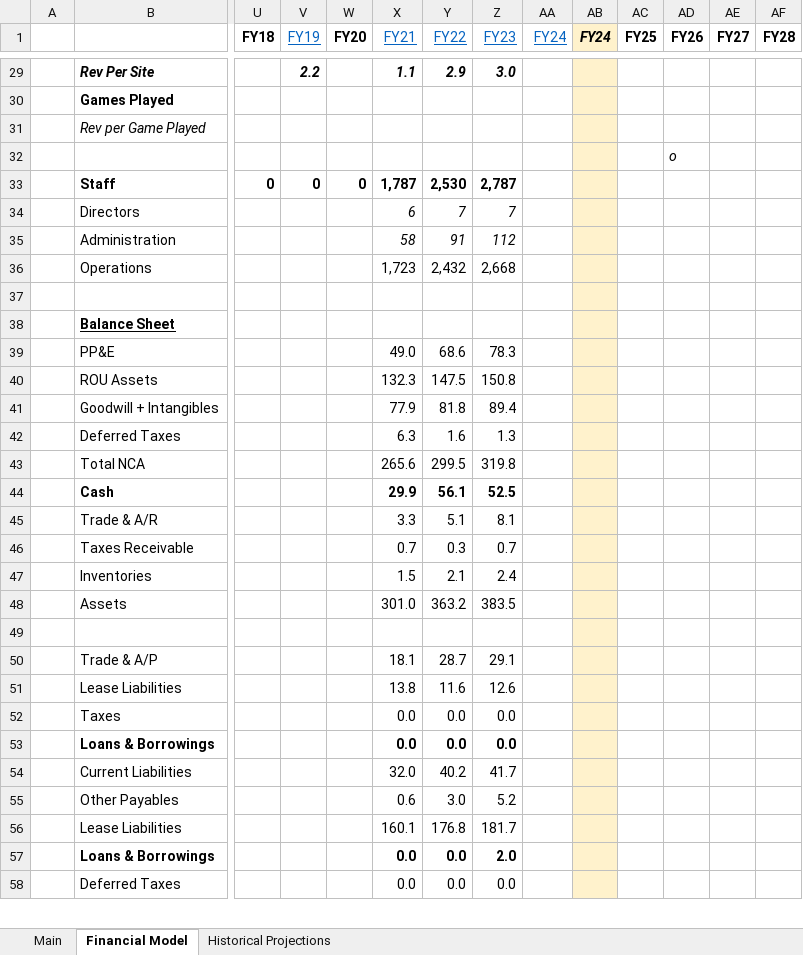
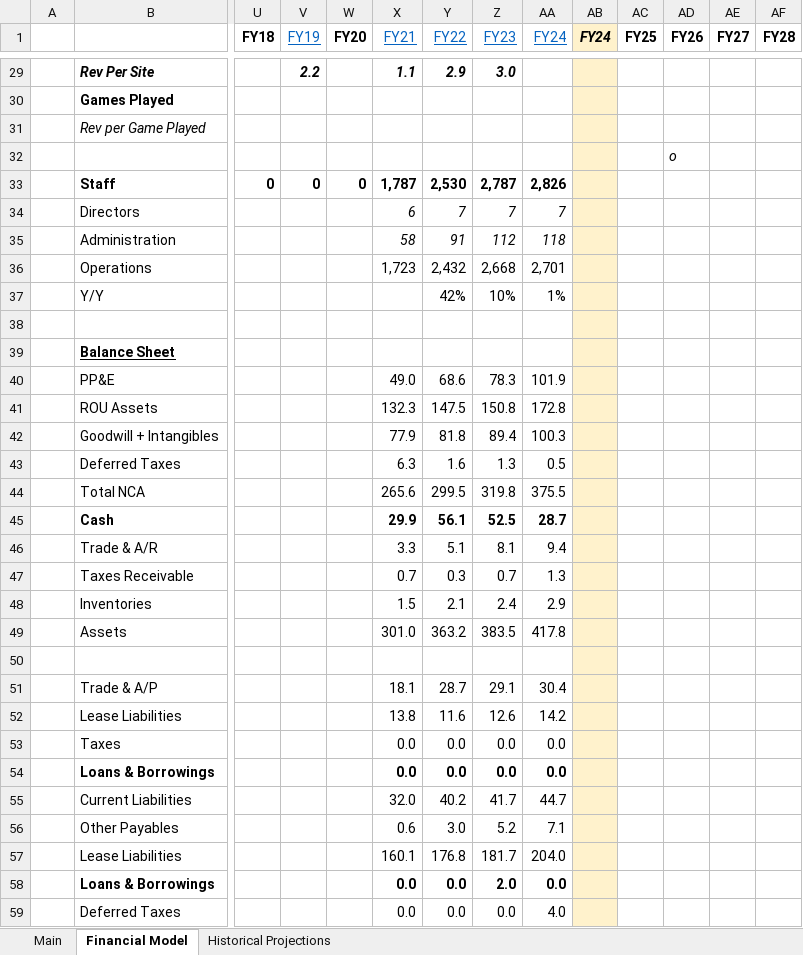
Before and after one commit to Charlie-Hill/Financial-Models, an Excel workbook: £BOWL.xlsx, sheet Financial Model, drawn as a sheet; only a part is shown, gaps mark what is left out; values as stored, in another font and other column widths than the file's, no borders; charts and pictures not drawn; addresses are those after the commit; rows hold the shown columns only; the diff covers the shown part only; the diff names each change by its address in the sheet, - before the commit and + after, or states it on an @@ line.

```diff
--- a/£BOWL.xlsx (sheet Financial Model)
+++ b/£BOWL.xlsx (sheet Financial Model)
-AA33 (FY24): (empty)
+AA33 (FY24): 2,826
-AA34 (FY24): (empty)
+AA34 (FY24): 7
-AA35 (FY24): (empty)
+AA35 (FY24): 118
-AA36 (FY24): (empty)
+AA36 (FY24): 2,701
+row 37:  | Y/Y |  |  |  |  | 42% | 10% | 1%
-AA40 (FY24): (empty)
+AA40 (FY24): 101.9
-AA41 (FY24): (empty)
+AA41 (FY24): 172.8
-AA42 (FY24): (empty)
+AA42 (FY24): 100.3
-AA43 (FY24): (empty)
+AA43 (FY24): 0.5
-AA44 (FY24): (empty)
+AA44 (FY24): 375.5
-AA45 (FY24): (empty)
+AA45 (FY24): 28.7
-AA46 (FY24): (empty)
+AA46 (FY24): 9.4
-AA47 (FY24): (empty)
+AA47 (FY24): 1.3
-AA48 (FY24): (empty)
+AA48 (FY24): 2.9
-AA49 (FY24): (empty)
+AA49 (FY24): 417.8
-AA51 (FY24): (empty)
+AA51 (FY24): 30.4
-AA52 (FY24): (empty)
+AA52 (FY24): 14.2
-AA53:AA54 (FY24): (empty)
+AA53:AA54 (FY24): 0.0
-AA55 (FY24): (empty)
+AA55 (FY24): 44.7
-AA56 (FY24): (empty)
+AA56 (FY24): 7.1
-AA57 (FY24): (empty)
+AA57 (FY24): 204.0
-AA58 (FY24): (empty)
+AA58 (FY24): 0.0
-AA59 (FY24): (empty)
+AA59 (FY24): 4.0
```
Also changed, not shown: 9 added rows and 95 edited cells elsewhere in this sheet, sheet Main, formulas that keep their value, charts or pictures.
